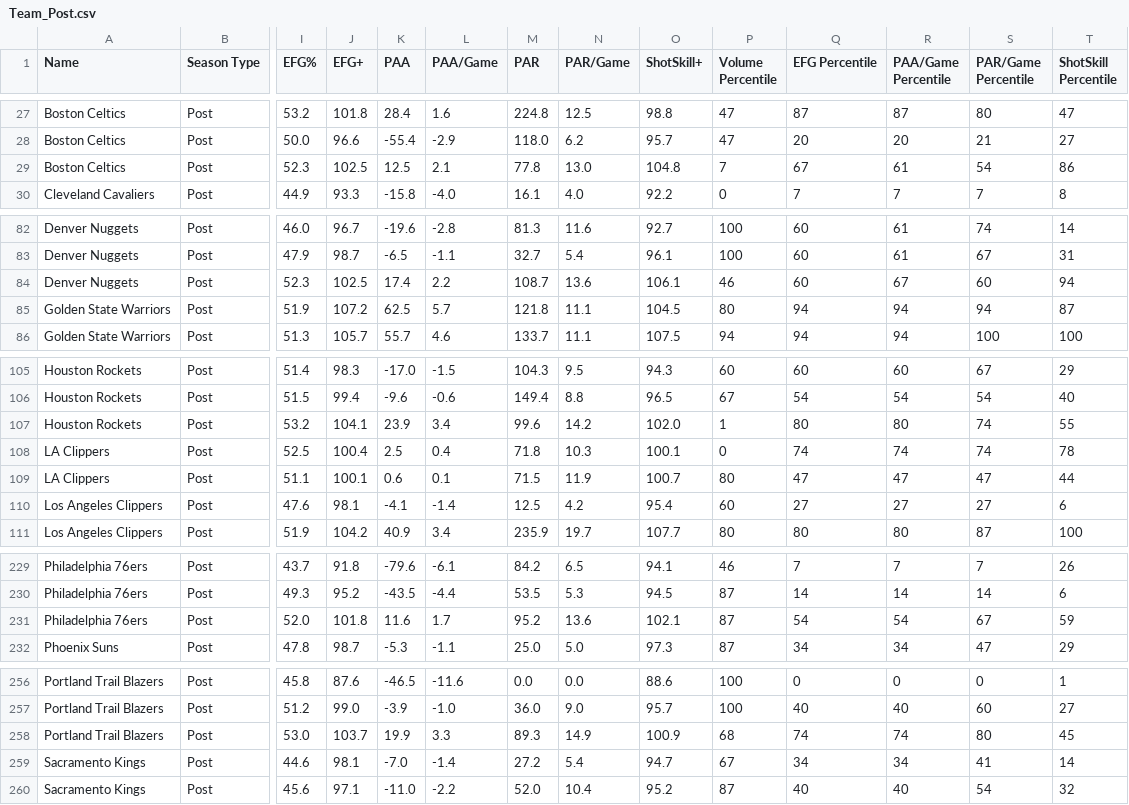
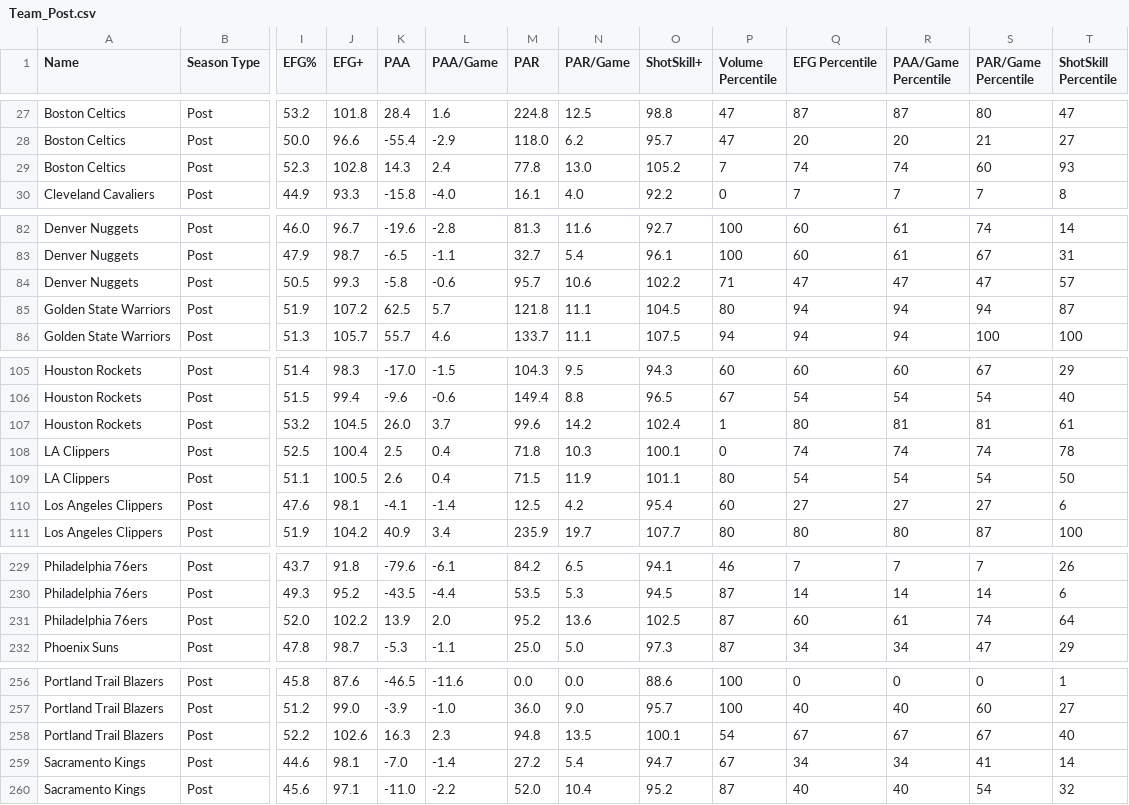
Before and after one commit to Connor-R/nba_shot_charts, a CSV file: csvs/leaderboards/Team_Post.csv, drawn as a sheet; only a part is shown, gaps mark what is left out; removed rows and columns are numbered as before the commit, all else as after; rows hold the shown columns only; the diff covers the shown part only; the diff names each change by its address in the sheet, - before the commit and + after, or states it on an @@ line.

```diff
--- a/csvs/leaderboards/Team_Post.csv
+++ b/csvs/leaderboards/Team_Post.csv
-J29 (EFG+): 102.5
+J29 (EFG+): 102.8
-K29 (PAA): 12.5
+K29 (PAA): 14.3
-L29 (PAA/Game): 2.1
+L29 (PAA/Game): 2.4
-O29 (ShotSkill+): 104.8
+O29 (ShotSkill+): 105.2
-Q29 (EFG Percentile): 67
+Q29 (EFG Percentile): 74
-R29 (PAA/Game Percentile): 61
+R29 (PAA/Game Percentile): 74
-S29 (PAR/Game Percentile): 54
+S29 (PAR/Game Percentile): 60
-T29 (ShotSkill Percentile): 86
+T29 (ShotSkill Percentile): 93
-row 84: Denver Nuggets | Post | 52.3 | 102.5 | 17.4 | 2.2 | 108.7 | 13.6 | 106.1 | 46 | 60 | 67 | 60 | 94
+row 84: Denver Nuggets | Post | 50.5 | 99.3 | -5.8 | -0.6 | 95.7 | 10.6 | 102.2 | 71 | 47 | 47 | 47 | 57
-J107 (EFG+): 104.1
+J107 (EFG+): 104.5
-K107 (PAA): 23.9
+K107 (PAA): 26.0
-L107 (PAA/Game): 3.4
+L107 (PAA/Game): 3.7
-O107 (ShotSkill+): 102.0
+O107 (ShotSkill+): 102.4
-R107 (PAA/Game Percentile): 80
+R107 (PAA/Game Percentile): 81
-S107 (PAR/Game Percentile): 74
+S107 (PAR/Game Percentile): 81
-T107 (ShotSkill Percentile): 55
+T107 (ShotSkill Percentile): 61
-J109 (EFG+): 100.1
+J109 (EFG+): 100.5
-K109 (PAA): 0.6
+K109 (PAA): 2.6
-L109 (PAA/Game): 0.1
+L109 (PAA/Game): 0.4
-O109 (ShotSkill+): 100.7
+O109 (ShotSkill+): 101.1
-Q109 (EFG Percentile): 47
+Q109 (EFG Percentile): 54
-R109 (PAA/Game Percentile): 47
+R109 (PAA/Game Percentile): 54
-S109 (PAR/Game Percentile): 47
+S109 (PAR/Game Percentile): 54
-T109 (ShotSkill Percentile): 44
+T109 (ShotSkill Percentile): 50
-J231 (EFG+): 101.8
+J231 (EFG+): 102.2
-K231 (PAA): 11.6
+K231 (PAA): 13.9
-L231 (PAA/Game): 1.7
+L231 (PAA/Game): 2.0
-O231 (ShotSkill+): 102.1
+O231 (ShotSkill+): 102.5
-Q231 (EFG Percentile): 54
+Q231 (EFG Percentile): 60
-R231 (PAA/Game Percentile): 54
+R231 (PAA/Game Percentile): 61
-S231 (PAR/Game Percentile): 67
+S231 (PAR/Game Percentile): 74
-T231 (ShotSkill Percentile): 59
+T231 (ShotSkill Percentile): 64
-row 258: Portland Trail Blazers | Post | 53.0 | 103.7 | 19.9 | 3.3 | 89.3 | 14.9 | 100.9 | 68 | 74 | 74 | 80 | 45
+row 258: Portland Trail Blazers | Post | 52.2 | 102.6 | 16.3 | 2.3 | 94.8 | 13.5 | 100.1 | 54 | 67 | 67 | 67 | 40
```
Also changed, not shown: 47 edited cells elsewhere in this file, csvs/leaderboards/Player_Post.csv, csvs/leaderboards/Player_Post_Career.csv.
